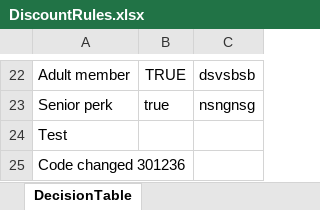
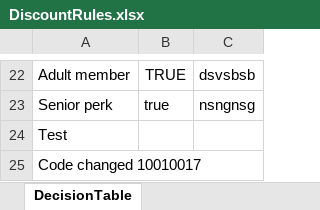
Before and after one commit to Sai-Kushal-Nerella-WL/drools-rules-lite, an Excel workbook: rules/DiscountRules.xlsx, sheet DecisionTable, drawn as a sheet; only a part is shown, gaps mark what is left out; values as stored, in another font and other column widths than the file's, no borders; the diff names each change by its address in the sheet, - before the commit and + after, or states it on an @@ line.

```diff
--- a/rules/DiscountRules.xlsx (sheet DecisionTable)
+++ b/rules/DiscountRules.xlsx (sheet DecisionTable)
-A25: Code changed 301236
+A25: Code changed 10010017
```
